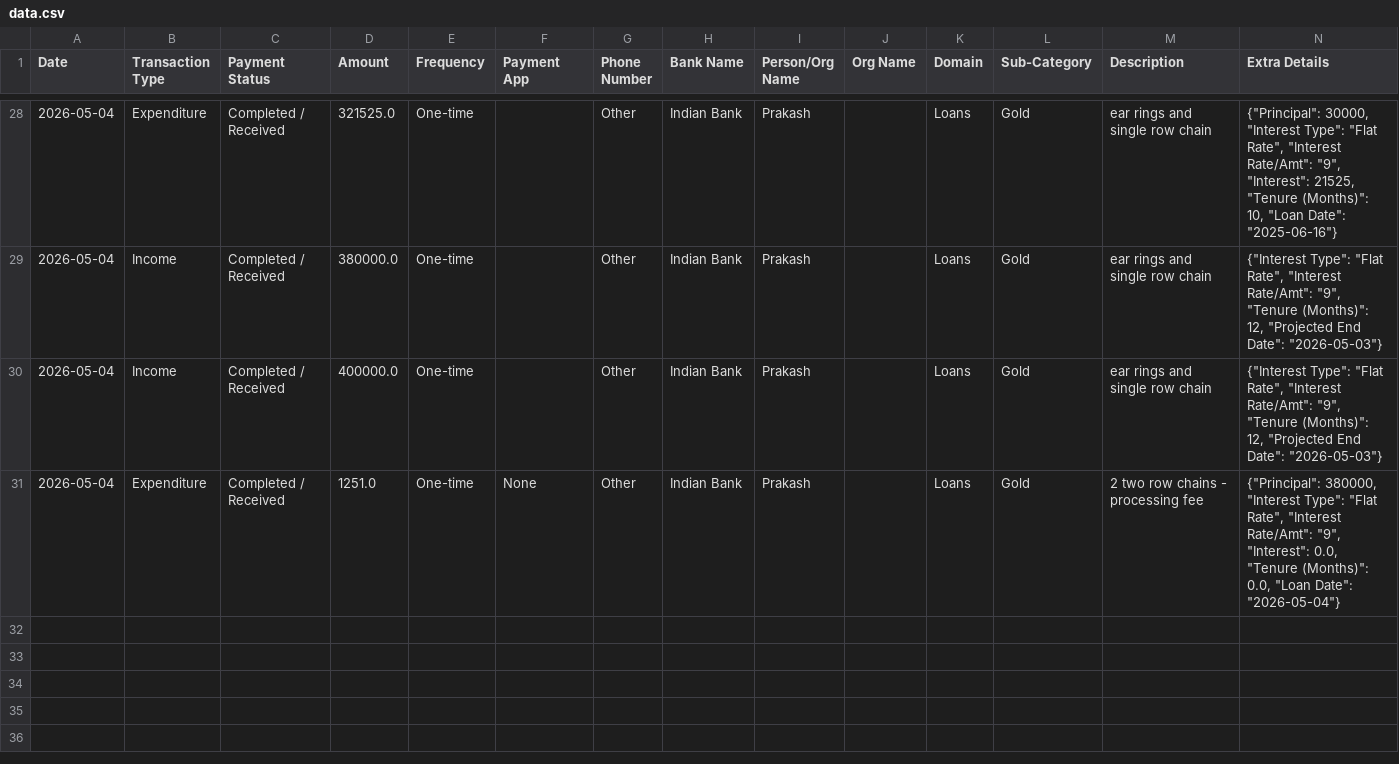
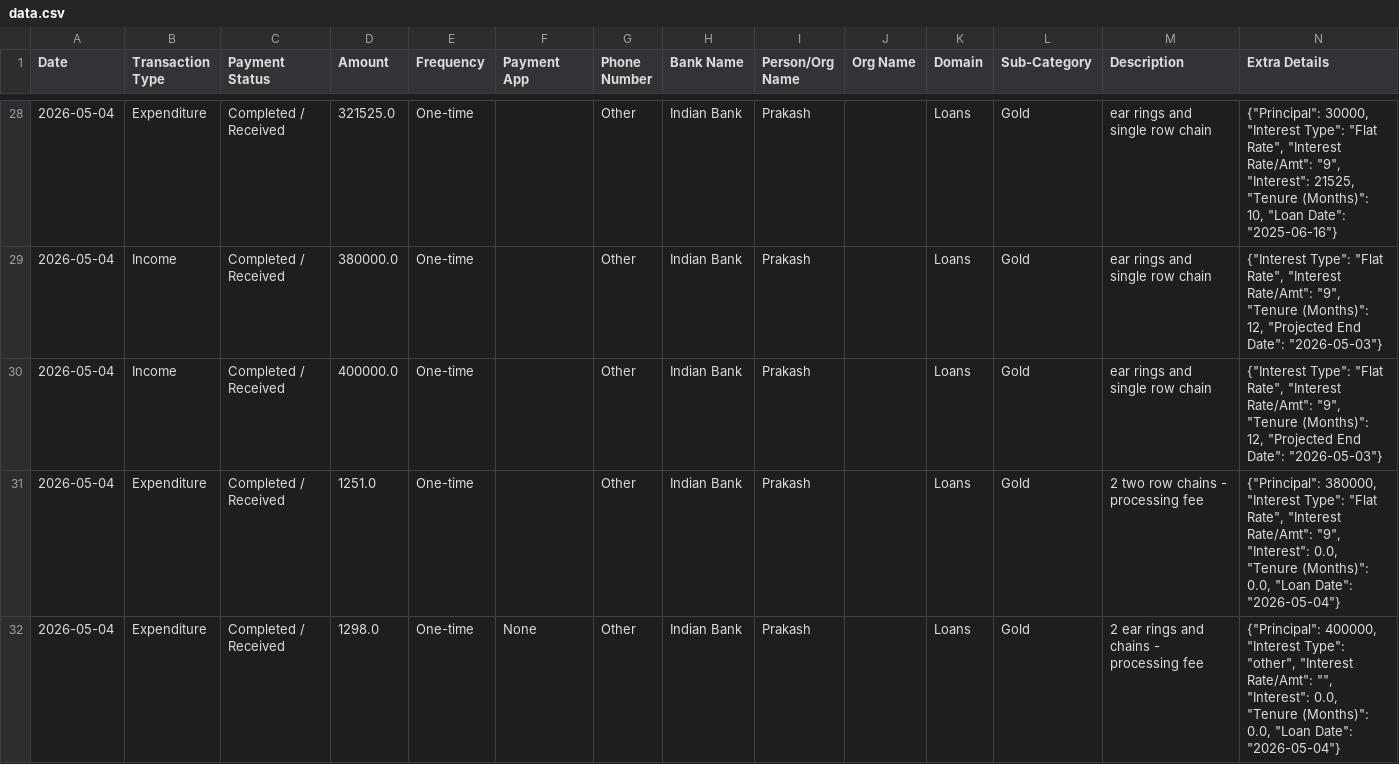
Before and after one commit to Prakash-1619/Finance, a CSV file: data.csv, drawn as a sheet; only a part is shown, gaps mark what is left out.

Commit message:
Added Loans transaction

```diff
--- a/data.csv
+++ b/data.csv
@@ -30,2 +30,3 @@ Date,Transaction Type,Payment Status,Amount,Frequency,Payment App,Phone Number,B
 2026-05-04,Income,Completed / Received,400000.0,One-time,,Other,Indian Bank,Prakash,,Loans,Gold,ear rings and single row chain,"{""Interest Type"": ""Flat Rate"", ""Interest Rate/Amt"": ""9"", ""Tenure (Months)"": 12, ""Projected End Date"": ""2026-05-03""}"
-2026-05-04,Expenditure,Completed / Received,1251.0,One-time,None,Other,Indian Bank,Prakash,,Loans,Gold,2 two row chains - processing fee,"{""Principal"": 380000, ""Interest Type"": ""Flat Rate"", ""Interest Rate/Amt"": ""9"", ""Interest"": 0.0, ""Tenure (Months)"": 0.0, ""Loan Date"": ""2026-05-04""}"
+2026-05-04,Expenditure,Completed / Received,1251.0,One-time,,Other,Indian Bank,Prakash,,Loans,Gold,2 two row chains - processing fee,"{""Principal"": 380000, ""Interest Type"": ""Flat Rate"", ""Interest Rate/Amt"": ""9"", ""Interest"": 0.0, ""Tenure (Months)"": 0.0, ""Loan Date"": ""2026-05-04""}"
+2026-05-04,Expenditure,Completed / Received,1298.0,One-time,None,Other,Indian Bank,Prakash,,Loans,Gold,2 ear rings and chains - processing fee,"{""Principal"": 400000, ""Interest Type"": ""other"", ""Interest Rate/Amt"": """", ""Interest"": 0.0, ""Tenure (Months)"": 0.0, ""Loan Date"": ""2026-05-04""}"
```
